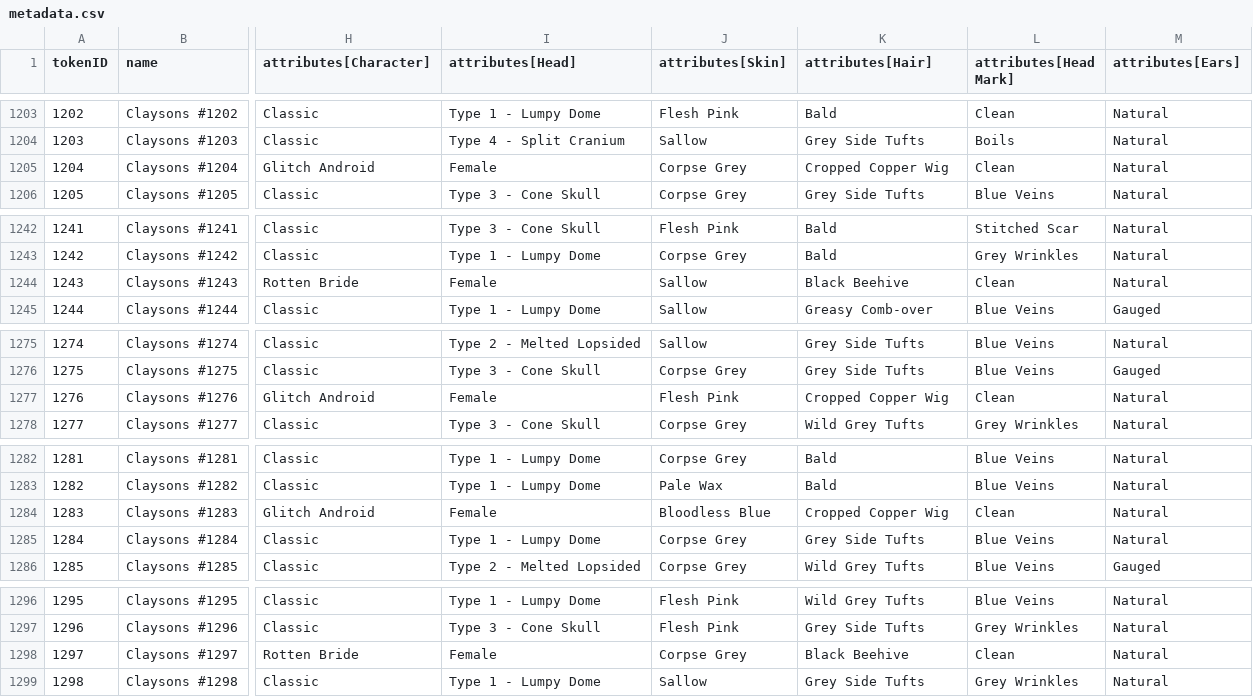
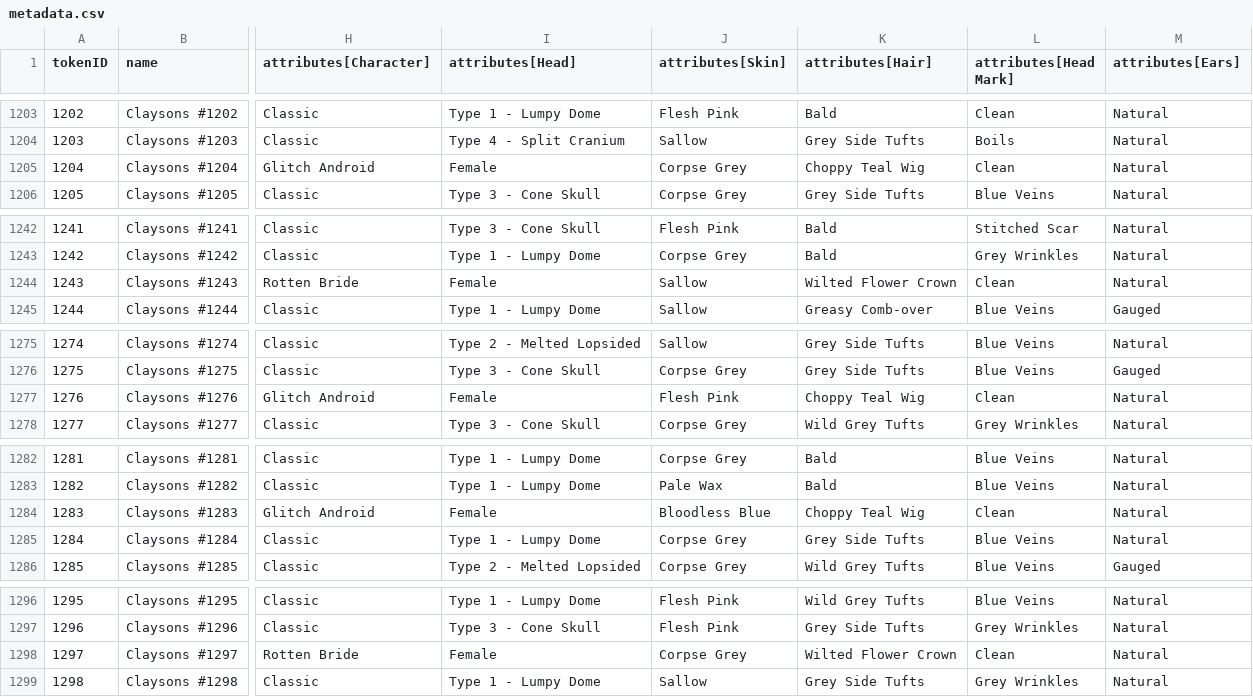
Before and after one commit to georgexmeta/SBN13thNFT, a CSV file: output/opensea/metadata.csv, drawn as a sheet; only a part is shown, gaps mark what is left out; the diff covers the shown part only; the diff names each change by its address in the sheet, - before the commit and + after, or states it on an @@ line.

```diff
--- a/output/opensea/metadata.csv
+++ b/output/opensea/metadata.csv
-K1205 (attributes[Hair]): Cropped Copper Wig
+K1205 (attributes[Hair]): Choppy Teal Wig
-K1244 (attributes[Hair]): Black Beehive
+K1244 (attributes[Hair]): Wilted Flower Crown
-K1277 (attributes[Hair]): Cropped Copper Wig
+K1277 (attributes[Hair]): Choppy Teal Wig
-K1284 (attributes[Hair]): Cropped Copper Wig
+K1284 (attributes[Hair]): Choppy Teal Wig
-K1298 (attributes[Hair]): Black Beehive
+K1298 (attributes[Hair]): Wilted Flower Crown
```
Also changed, not shown: 11 edited cells elsewhere in this file, 19 other files.
